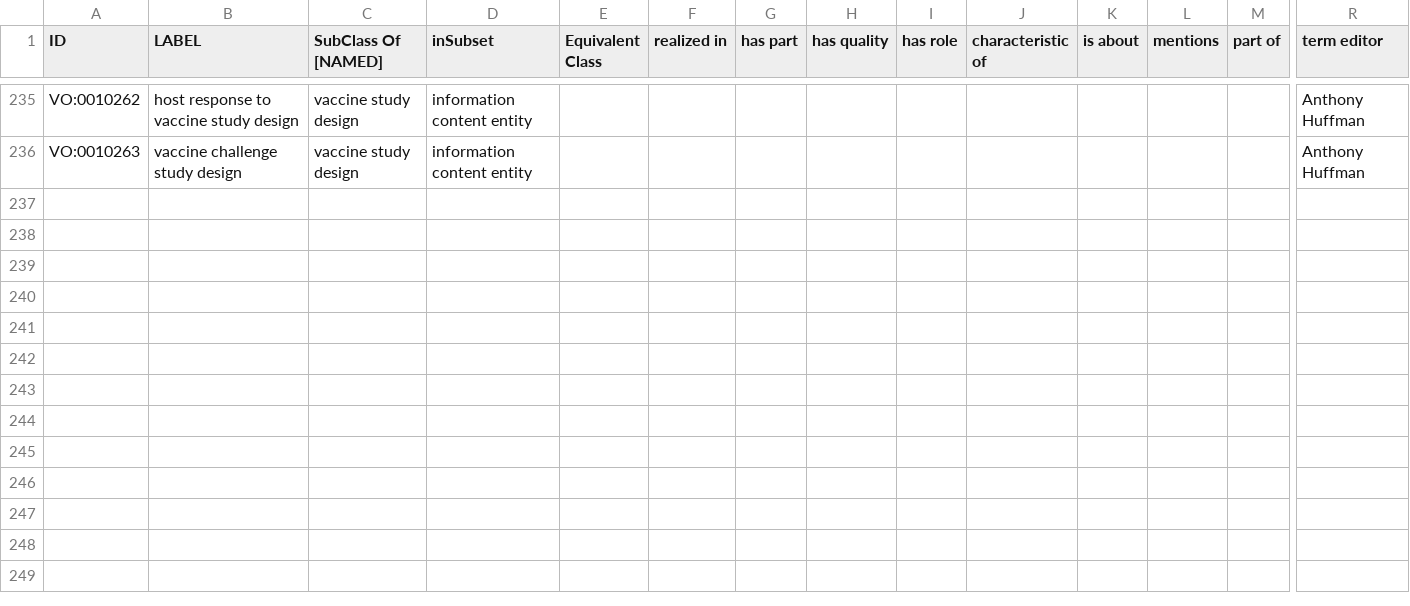
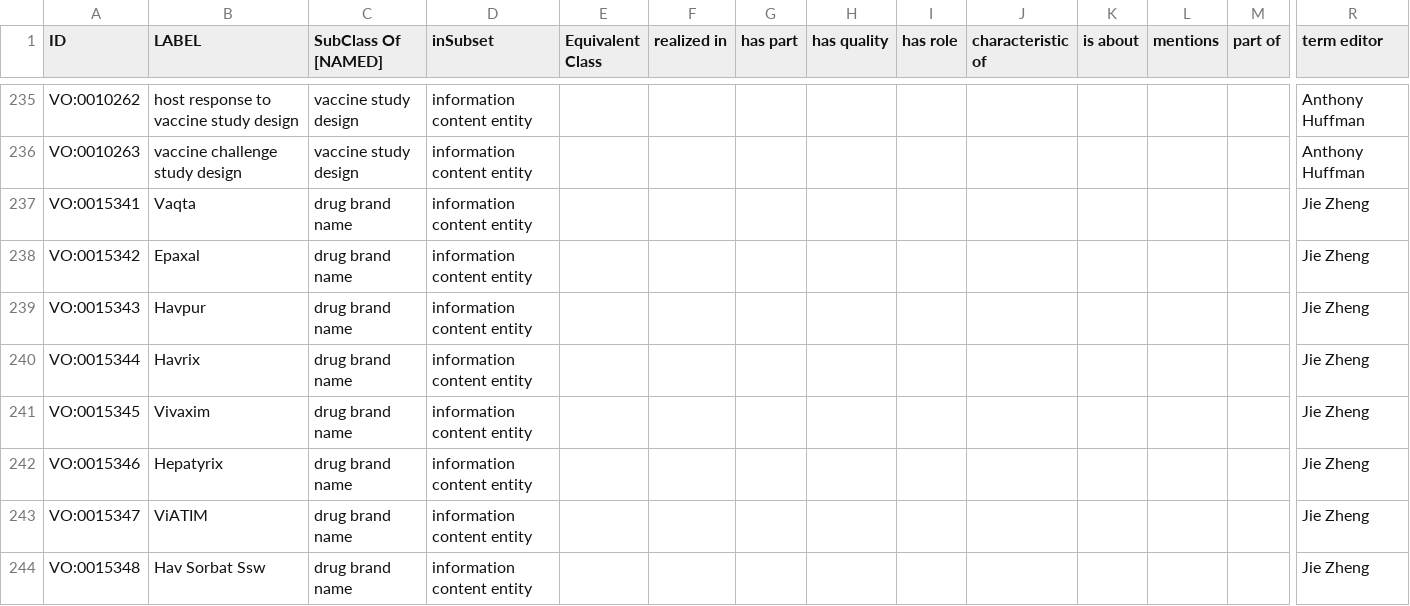
Before and after one commit to vaccineontology/VO, a CSV file: src/templates/other.csv, drawn as a sheet; only a part is shown, gaps mark what is left out; rows hold the shown columns only; the diff names each change by its address in the sheet, - before the commit and + after, or states it on an @@ line.

Commit message:
add drug brand name

```diff
--- a/src/templates/other.csv
+++ b/src/templates/other.csv
+row 237: VO:0015341 | Vaqta | drug brand name | information content entity |  |  |  |  |  |  |  |  |  | Jie Zheng
+row 238: VO:0015342 | Epaxal | drug brand name | information content entity |  |  |  |  |  |  |  |  |  | Jie Zheng
+row 239: VO:0015343 | Havpur | drug brand name | information content entity |  |  |  |  |  |  |  |  |  | Jie Zheng
+row 240: VO:0015344 | Havrix | drug brand name | information content entity |  |  |  |  |  |  |  |  |  | Jie Zheng
+row 241: VO:0015345 | Vivaxim | drug brand name | information content entity |  |  |  |  |  |  |  |  |  | Jie Zheng
+row 242: VO:0015346 | Hepatyrix | drug brand name | information content entity |  |  |  |  |  |  |  |  |  | Jie Zheng
+row 243: VO:0015347 | ViATIM | drug brand name | information content entity |  |  |  |  |  |  |  |  |  | Jie Zheng
+row 244: VO:0015348 | Hav Sorbat Ssw | drug brand name | information content entity |  |  |  |  |  |  |  |  |  | Jie Zheng
```
